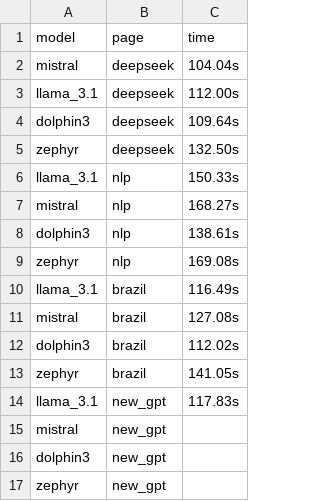
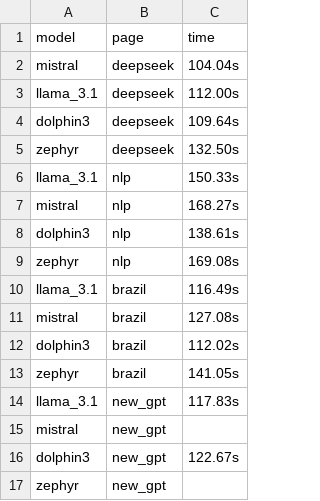
Before and after one commit to MoonHawlk/tcc, a CSV file: time_perfomance.csv, drawn as a sheet.

```diff
--- a/time_perfomance.csv
+++ b/time_perfomance.csv
@@ -15,3 +15,3 @@ llama_3.1,new_gpt,117.83s
 mistral,new_gpt,
-dolphin3,new_gpt,
+dolphin3,new_gpt,122.67s
 zephyr,new_gpt,
```
Also changed, not shown: 2 other files.
